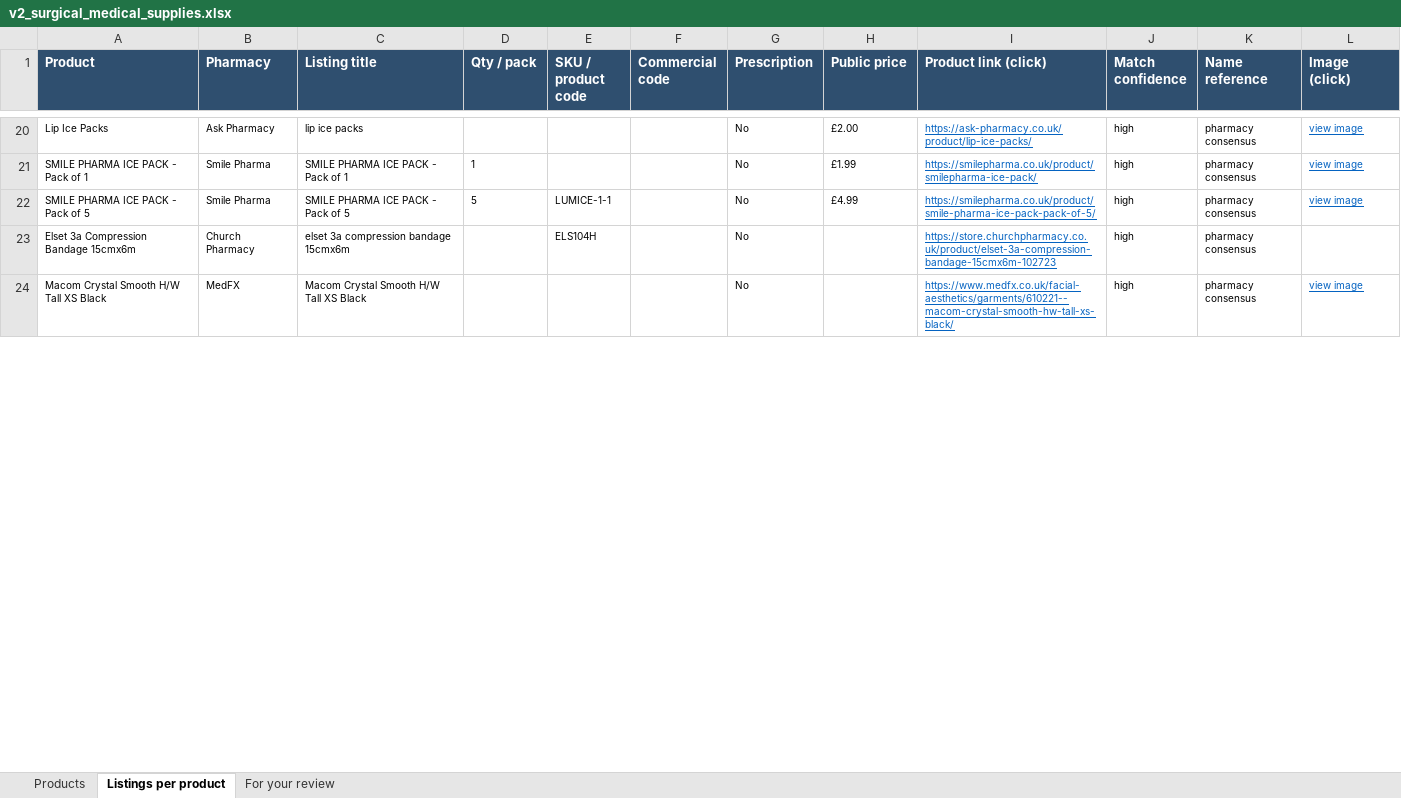
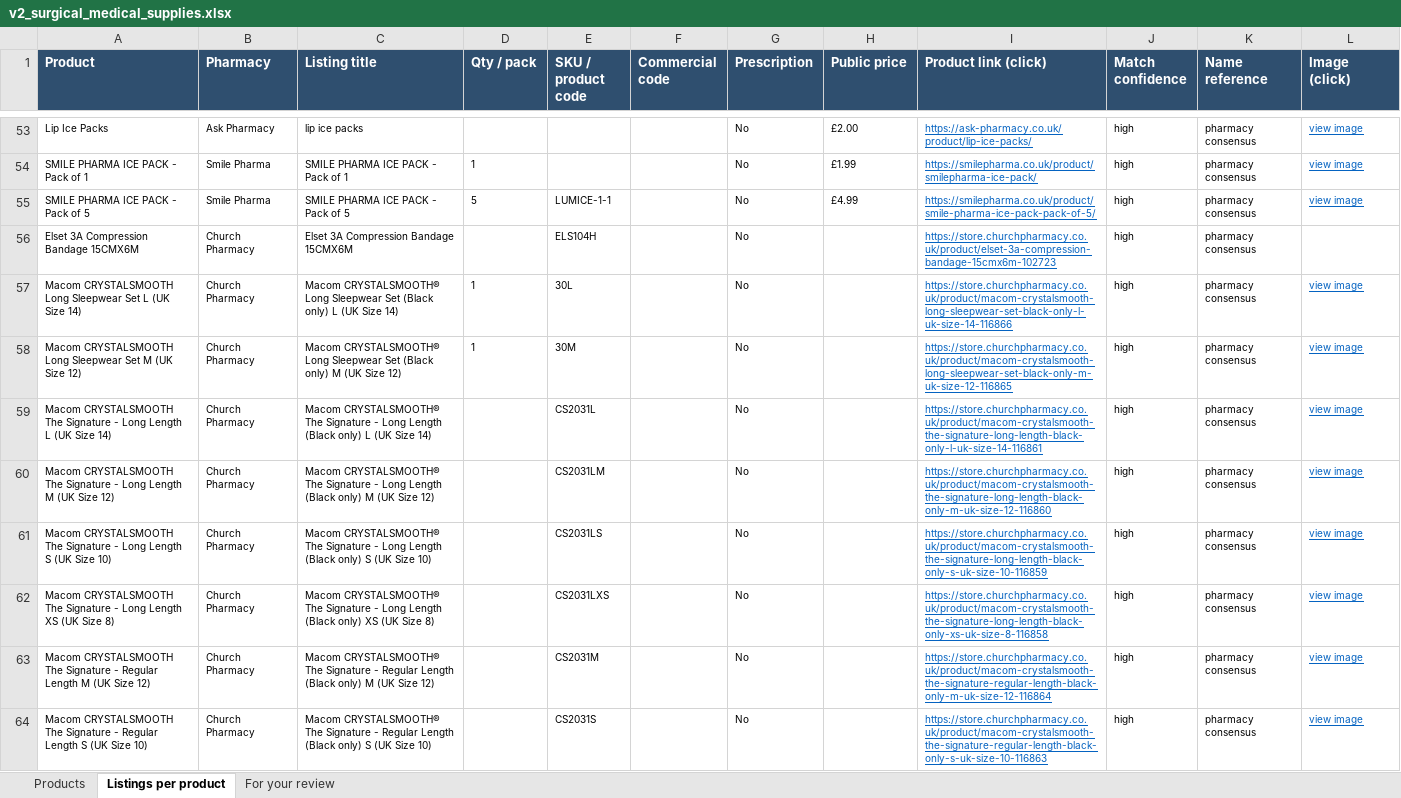
Before and after one commit to asghariresearcher1918-cyber/product-matching, an Excel workbook: output/v2_surgical_medical_supplies.xlsx, sheet Listings per product, drawn as a sheet; only a part is shown, gaps mark what is left out; the shorter side is filled out with more unchanged rows; values as stored, in another font and other column widths than the file's, no borders; addresses are those after the commit; the diff covers the shown part only; the diff names each change by its address in the sheet, - before the commit and + after, or states it on an @@ line.

```diff
--- a/output/v2_surgical_medical_supplies.xlsx (sheet Listings per product)
+++ b/output/v2_surgical_medical_supplies.xlsx (sheet Listings per product)
-A56 (Product): Elset 3a Compression Bandage 15cmx6m
+A56 (Product): Elset 3A Compression Bandage 15CMX6M
-C56 (Listing title): elset 3a compression bandage 15cmx6m
+C56 (Listing title): Elset 3A Compression Bandage 15CMX6M
+row 57: Macom CRYSTALSMOOTH Long Sleepwear Set L (UK Size 14) | Church Pharmacy | Macom CRYSTALSMOOTH® Long Sleepwear Set (Black only) L (UK Size 14) | 1 | 30L |  | No |  | https://store.churchpharmacy.co.uk/product/macom-crystalsmooth-long-sleepwear-set-black-only-l-uk-size-14-116866 | high | pharmacy consensus | view image
+row 58: Macom CRYSTALSMOOTH Long Sleepwear Set M (UK Size 12) | Church Pharmacy | Macom CRYSTALSMOOTH® Long Sleepwear Set (Black only) M (UK Size 12) | 1 | 30M |  | No |  | https://store.churchpharmacy.co.uk/product/macom-crystalsmooth-long-sleepwear-set-black-only-m-uk-size-12-116865 | high | pharmacy consensus | view image
+row 59: Macom CRYSTALSMOOTH The Signature - Long Length L (UK Size 14) | Church Pharmacy | Macom CRYSTALSMOOTH® The Signature - Long Length (Black only) L (UK Size 14) |  | CS2031L |  | No |  | https://store.churchpharmacy.co.uk/product/macom-crystalsmooth-the-signature-long-length-black-only-l-uk-size-14-116861 | high | pharmacy consensus | view image
+row 60: Macom CRYSTALSMOOTH The Signature - Long Length M (UK Size 12) | Church Pharmacy | Macom CRYSTALSMOOTH® The Signature - Long Length (Black only) M (UK Size 12) |  | CS2031LM |  | No |  | https://store.churchpharmacy.co.uk/product/macom-crystalsmooth-the-signature-long-length-black-only-m-uk-size-12-116860 | high | pharmacy consensus | view image
+row 61: Macom CRYSTALSMOOTH The Signature - Long Length S (UK Size 10) | Church Pharmacy | Macom CRYSTALSMOOTH® The Signature - Long Length (Black only) S (UK Size 10) |  | CS2031LS |  | No |  | https://store.churchpharmacy.co.uk/product/macom-crystalsmooth-the-signature-long-length-black-only-s-uk-size-10-116859 | high | pharmacy consensus | view image
+row 62: Macom CRYSTALSMOOTH The Signature - Long Length XS (UK Size 8) | Church Pharmacy | Macom CRYSTALSMOOTH® The Signature - Long Length (Black only) XS (UK Size 8) |  | CS2031LXS |  | No |  | https://store.churchpharmacy.co.uk/product/macom-crystalsmooth-the-signature-long-length-black-only-xs-uk-size-8-116858 | high | pharmacy consensus | view image
+row 63: Macom CRYSTALSMOOTH The Signature - Regular Length M (UK Size 12) | Church Pharmacy | Macom CRYSTALSMOOTH® The Signature - Regular Length (Black only) M (UK Size 12) |  | CS2031M |  | No |  | https://store.churchpharmacy.co.uk/product/macom-crystalsmooth-the-signature-regular-length-black-only-m-uk-size-12-116864 | high | pharmacy consensus | view image
+row 64: Macom CRYSTALSMOOTH The Signature - Regular Length S (UK Size 10) | Church Pharmacy | Macom CRYSTALSMOOTH® The Signature - Regular Length (Black only) S (UK Size 10) |  | CS2031S |  | No |  | https://store.churchpharmacy.co.uk/product/macom-crystalsmooth-the-signature-regular-length-black-only-s-uk-size-10-116863 | high | pharmacy consensus | view image
```
Also changed, not shown: 35 added rows, 10 removed rows and 38 edited cells elsewhere in this sheet, sheet Products.
